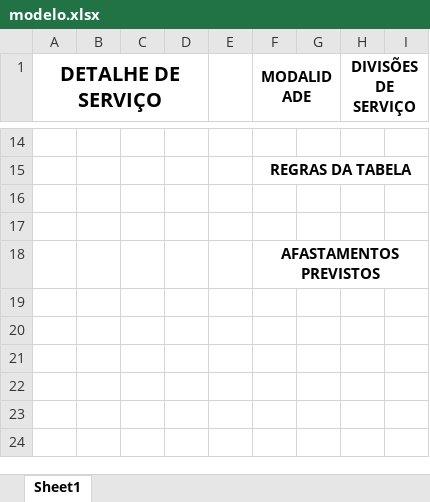
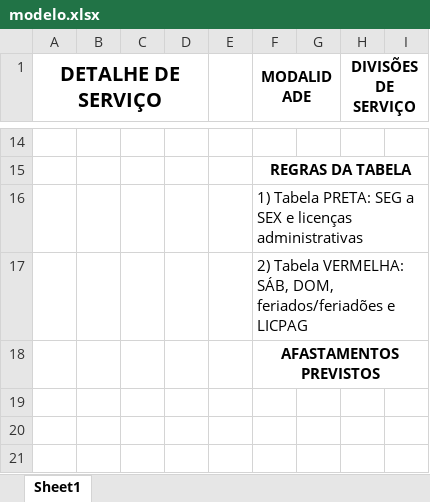
Before and after one commit to ffserro/escala, an Excel workbook: modelo.xlsx, sheet Sheet1, drawn as a sheet; only a part is shown, gaps mark what is left out; the shorter side is filled out with more unchanged rows; values as stored, in another font and other column widths than the file's, no borders; the diff names each change by its address in the sheet, - before the commit and + after, or states it on an @@ line.

```diff
--- a/modelo.xlsx (sheet Sheet1)
+++ b/modelo.xlsx (sheet Sheet1)
-F16 (MODALIDADE): (empty)
+F16 (MODALIDADE): 1) Tabela PRETA: SEG a SEX e licenças administrativas
-F17 (MODALIDADE): (empty)
+F17 (MODALIDADE): 2) Tabela VERMELHA: SÁB, DOM, feriados/feriadões e LICPAG
```
Also changed, not shown: 1 other file.
